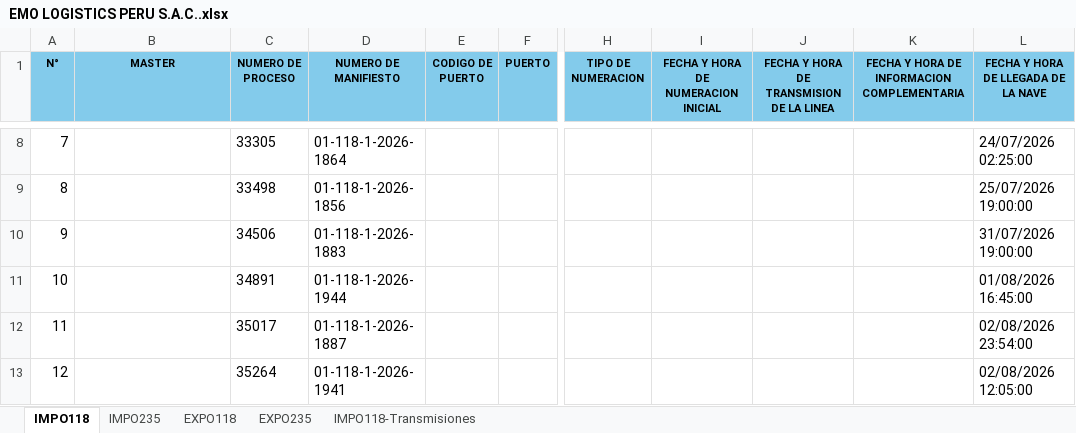
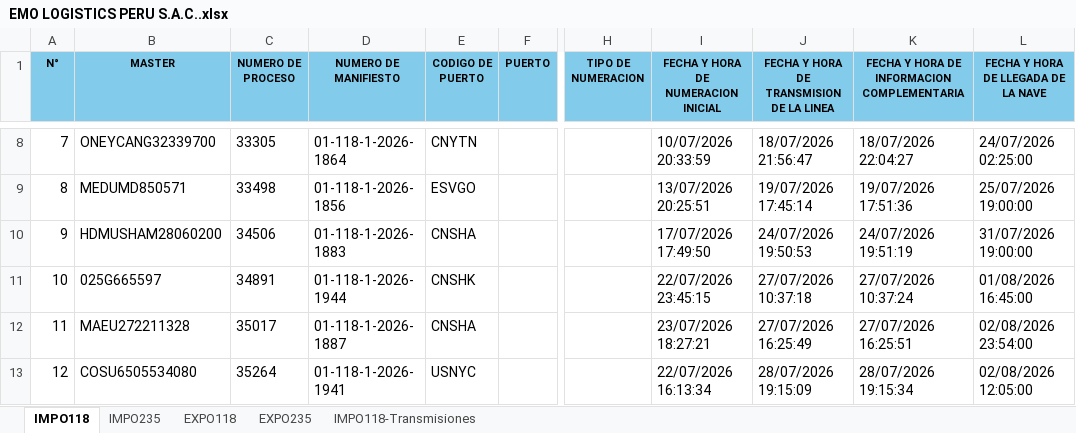
Before and after one commit to Skyseao7/auto, an Excel workbook: output/EMO LOGISTICS PERU S.A.C..xlsx, sheet IMPO118, drawn as a sheet; only a part is shown, gaps mark what is left out; values as stored, in another font and other column widths than the file's, no borders; the diff covers the shown part only; the diff names each change by its address in the sheet, - before the commit and + after, or states it on an @@ line.

```diff
--- a/output/EMO LOGISTICS PERU S.A.C..xlsx (sheet IMPO118)
+++ b/output/EMO LOGISTICS PERU S.A.C..xlsx (sheet IMPO118)
-B8 (MASTER): (empty)
+B8 (MASTER): ONEYCANG32339700
-E8 (CODIGO DE PUERTO): (empty)
+E8 (CODIGO DE PUERTO): CNYTN
-I8: (empty)
+I8: 10/07/2026 20:33:59
-J8: (empty)
+J8: 18/07/2026 21:56:47
-K8: (empty)
+K8: 18/07/2026 22:04:27
-B9 (MASTER): (empty)
+B9 (MASTER): MEDUMD850571
-E9 (CODIGO DE PUERTO): (empty)
+E9 (CODIGO DE PUERTO): ESVGO
-I9: (empty)
+I9: 13/07/2026 20:25:51
-J9: (empty)
+J9: 19/07/2026 17:45:14
-K9: (empty)
+K9: 19/07/2026 17:51:36
-B10 (MASTER): (empty)
+B10 (MASTER): HDMUSHAM28060200
-E10 (CODIGO DE PUERTO): (empty)
+E10 (CODIGO DE PUERTO): CNSHA
-I10: (empty)
+I10: 17/07/2026 17:49:50
-J10: (empty)
+J10: 24/07/2026 19:50:53
-K10: (empty)
+K10: 24/07/2026 19:51:19
-B11 (MASTER): (empty)
+B11 (MASTER): 025G665597
-E11 (CODIGO DE PUERTO): (empty)
+E11 (CODIGO DE PUERTO): CNSHK
-I11: (empty)
+I11: 22/07/2026 23:45:15
-J11: (empty)
+J11: 27/07/2026 10:37:18
-K11: (empty)
+K11: 27/07/2026 10:37:24
-B12 (MASTER): (empty)
+B12 (MASTER): MAEU272211328
-E12 (CODIGO DE PUERTO): (empty)
+E12 (CODIGO DE PUERTO): CNSHA
-I12: (empty)
+I12: 23/07/2026 18:27:21
-J12: (empty)
+J12: 27/07/2026 16:25:49
-K12: (empty)
+K12: 27/07/2026 16:25:51
-B13 (MASTER): (empty)
+B13 (MASTER): COSU6505534080
-E13 (CODIGO DE PUERTO): (empty)
+E13 (CODIGO DE PUERTO): USNYC
-I13: (empty)
+I13: 22/07/2026 16:13:34
-J13: (empty)
+J13: 28/07/2026 19:15:09
-K13: (empty)
+K13: 28/07/2026 19:15:34
```
Also changed, not shown: 50 edited cells and cell formats elsewhere in this sheet, output/ANICAM.xlsx, output/FYR.xlsx, 17 other files.
